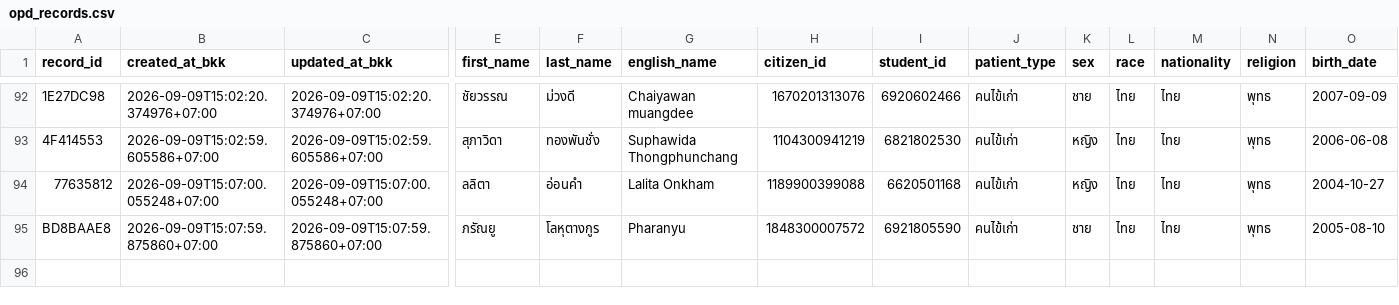
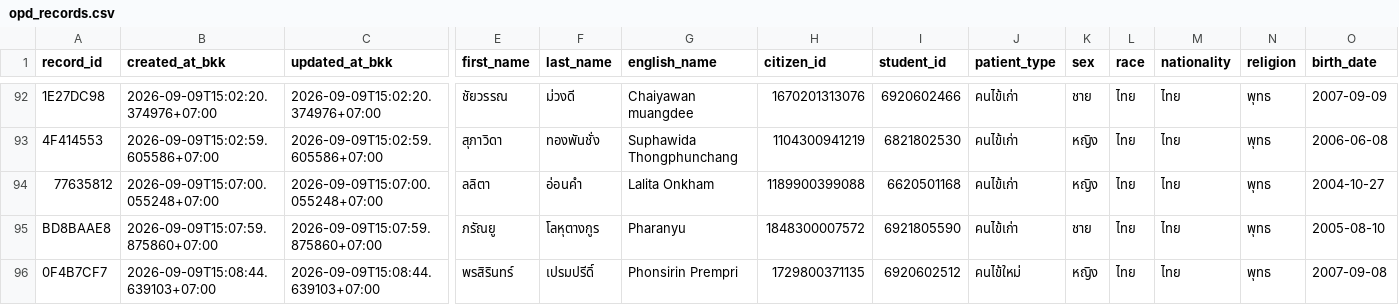
Before and after one commit to PythonianSt/OPD3, a CSV file: opd_records.csv, drawn as a sheet; only a part is shown, gaps mark what is left out; rows hold the shown columns only; the diff names each change by its address in the sheet, - before the commit and + after, or states it on an @@ line.

Commit message:
add OPD record 0F4B7CF7 2026-09-09T15:08:44.639103+07:00

```diff
--- a/opd_records.csv
+++ b/opd_records.csv
+row 96: 0F4B7CF7 | 2026-09-09T15:08:44.639103+07:00 | 2026-09-09T15:08:44.639103+07:00 | พรสิรินทร์ | เปรมปรีดิ์ | Phonsirin Prempri | 1729800371135 | 6920602512 | คนไข้ใหม่ | หญิง | ไทย | ไทย | พุทธ | 2007-09-08
```
